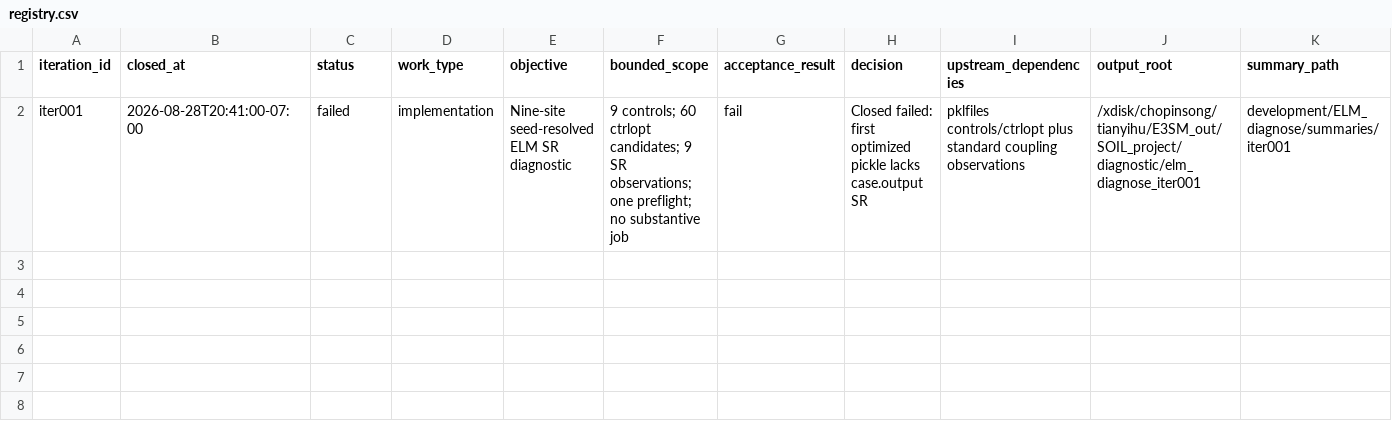
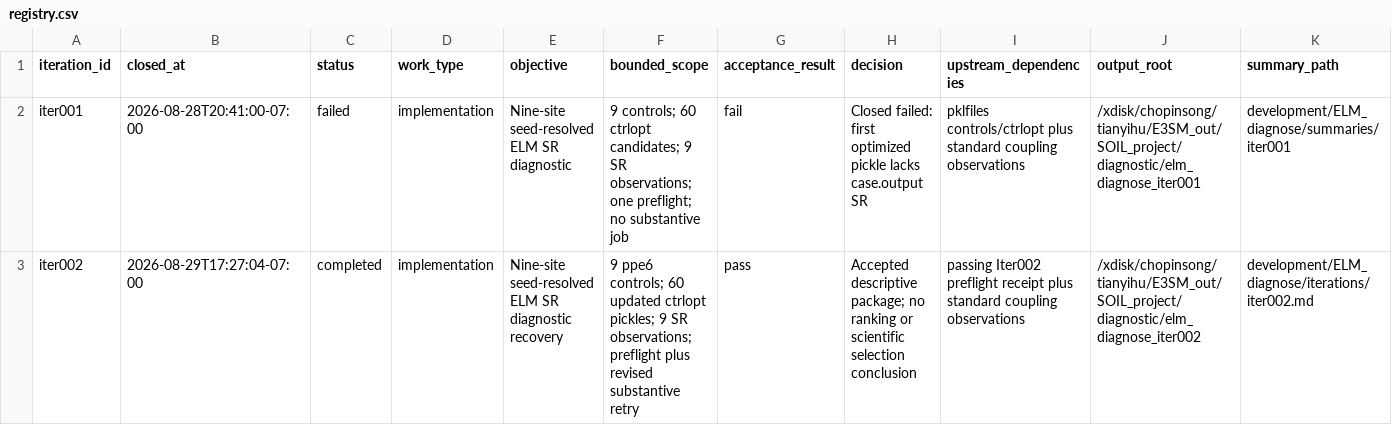
Before and after one commit to TianyiHu123/elm-olmt, a CSV file: development/ELM_diagnose/registry.csv, drawn as a sheet; only a part is shown; rows hold the shown columns only; the diff names each change by its address in the sheet, - before the commit and + after, or states it on an @@ line.

Commit message:
Complete ELM diagnostic Iter002

```diff
--- a/development/ELM_diagnose/registry.csv
+++ b/development/ELM_diagnose/registry.csv
+row 3: iter002 | 2026-08-29T17:27:04-07:00 | completed | implementation | Nine-site seed-resolved ELM SR diagnostic recovery | 9 ppe6 controls; 60 updated ctrlopt pickles; 9 SR observations; preflight plus revised substantive retry | pass | Accepted descriptive package; no ranking or scientific selection conclusion | passing Iter002 preflight receipt plus standard coupling observations | /xdisk/chopinsong/tianyihu/E3SM_out/SOIL_project/diagnostic/elm_diagnose_iter002 | development/ELM_diagnose/iterations/iter002.md
```
Also changed, not shown: 8 other files.
